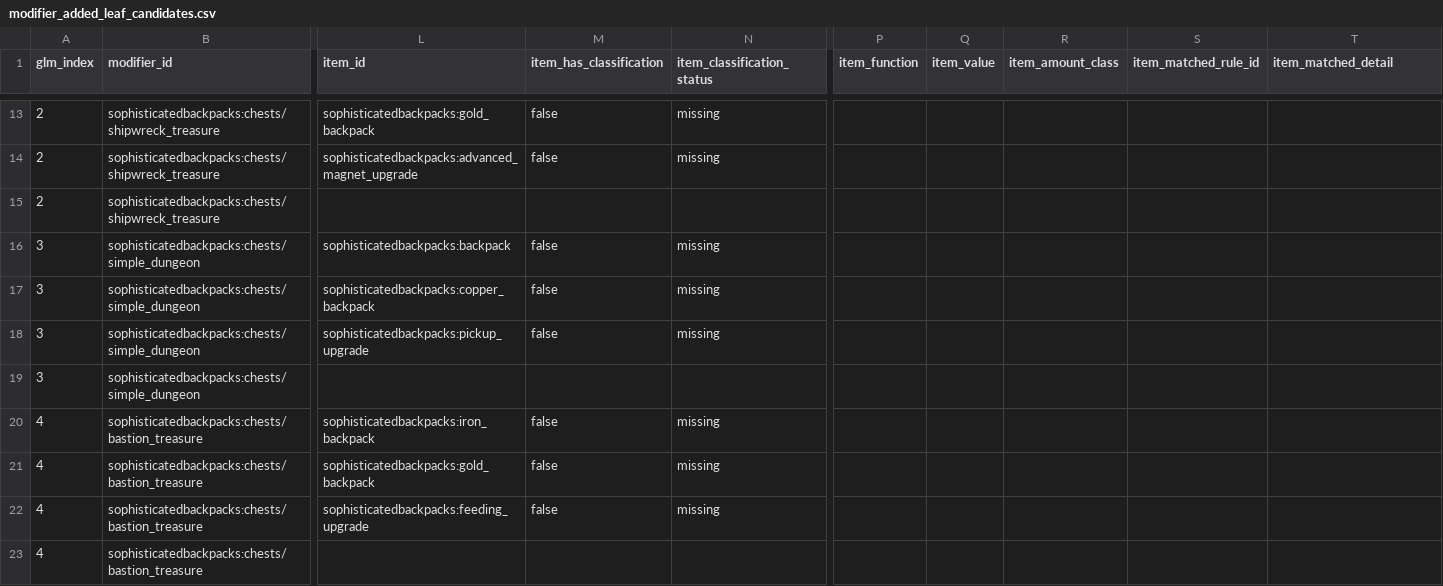
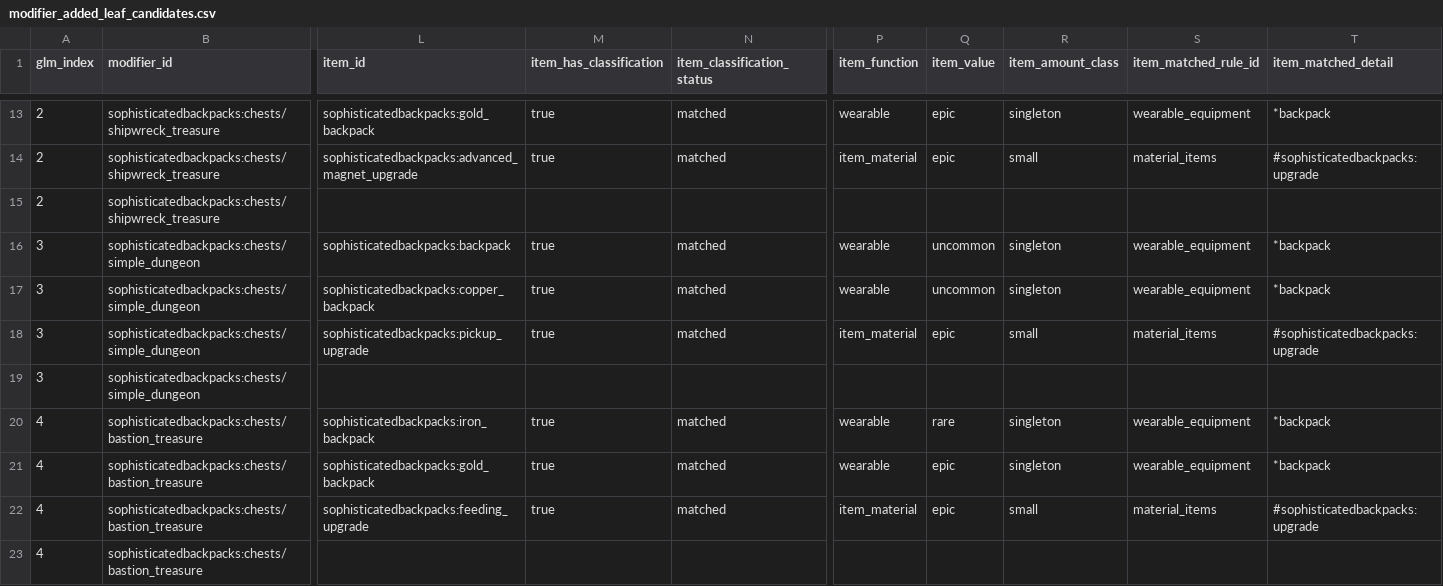
Before and after one commit to BigJMoney/rabid_balance, a CSV file: docs/loot_docs/loot_stack_v1/modifier_added_leaf_candidates.csv, drawn as a sheet; only a part is shown, gaps mark what is left out; the diff covers the shown part only; the diff names each change by its address in the sheet, - before the commit and + after, or states it on an @@ line.

```diff
--- a/docs/loot_docs/loot_stack_v1/modifier_added_leaf_candidates.csv
+++ b/docs/loot_docs/loot_stack_v1/modifier_added_leaf_candidates.csv
-M13:M14 (item_has_classification): false
+M13:M14 (item_has_classification): true
-N13:N14 (item_classification_status): missing
+N13:N14 (item_classification_status): matched
-P13 (item_function): (empty)
+P13 (item_function): wearable
-Q13:Q14 (item_value): (empty)
+Q13:Q14 (item_value): epic
-R13 (item_amount_class): (empty)
+R13 (item_amount_class): singleton
-S13 (item_matched_rule_id): (empty)
+S13 (item_matched_rule_id): wearable_equipment
-T13 (item_matched_detail): (empty)
+T13 (item_matched_detail): *backpack
-P14 (item_function): (empty)
+P14 (item_function): item_material
-R14 (item_amount_class): (empty)
+R14 (item_amount_class): small
-S14 (item_matched_rule_id): (empty)
+S14 (item_matched_rule_id): material_items
-T14 (item_matched_detail): (empty)
+T14 (item_matched_detail): #sophisticatedbackpacks:upgrade
-M16:M18 (item_has_classification): false
+M16:M18 (item_has_classification): true
-N16:N18 (item_classification_status): missing
+N16:N18 (item_classification_status): matched
-P16:P17 (item_function): (empty)
+P16:P17 (item_function): wearable
-Q16:Q17 (item_value): (empty)
+Q16:Q17 (item_value): uncommon
-R16:R17 (item_amount_class): (empty)
+R16:R17 (item_amount_class): singleton
-S16:S17 (item_matched_rule_id): (empty)
+S16:S17 (item_matched_rule_id): wearable_equipment
-T16:T17 (item_matched_detail): (empty)
+T16:T17 (item_matched_detail): *backpack
-P18 (item_function): (empty)
+P18 (item_function): item_material
-Q18 (item_value): (empty)
+Q18 (item_value): epic
-R18 (item_amount_class): (empty)
+R18 (item_amount_class): small
-S18 (item_matched_rule_id): (empty)
+S18 (item_matched_rule_id): material_items
-T18 (item_matched_detail): (empty)
+T18 (item_matched_detail): #sophisticatedbackpacks:upgrade
-M20:M22 (item_has_classification): false
+M20:M22 (item_has_classification): true
-N20:N22 (item_classification_status): missing
+N20:N22 (item_classification_status): matched
-P20:P21 (item_function): (empty)
+P20:P21 (item_function): wearable
-Q20 (item_value): (empty)
+Q20 (item_value): rare
-R20:R21 (item_amount_class): (empty)
+R20:R21 (item_amount_class): singleton
-S20:S21 (item_matched_rule_id): (empty)
+S20:S21 (item_matched_rule_id): wearable_equipment
-T20:T21 (item_matched_detail): (empty)
+T20:T21 (item_matched_detail): *backpack
-Q21:Q22 (item_value): (empty)
+Q21:Q22 (item_value): epic
-P22 (item_function): (empty)
+P22 (item_function): item_material
-R22 (item_amount_class): (empty)
+R22 (item_amount_class): small
-S22 (item_matched_rule_id): (empty)
+S22 (item_matched_rule_id): material_items
-T22 (item_matched_detail): (empty)
+T22 (item_matched_detail): #sophisticatedbackpacks:upgrade
```
Also changed, not shown: 133 edited cells elsewhere in this file, docs/loot_docs/loot_stack_v1/item_affinities.csv, 13 other files.
